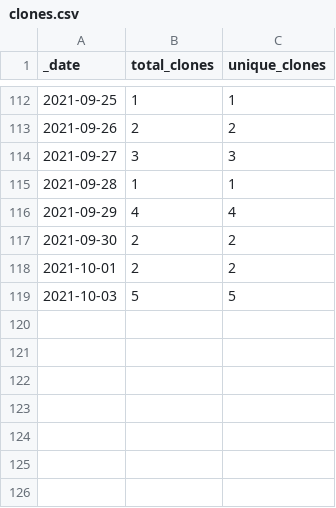
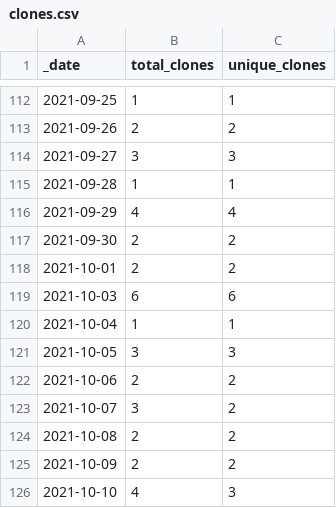
Before and after one commit to 0m4r/MMM-SoccerLiveScore, a CSV file: traffic/clones.csv, drawn as a sheet; only a part is shown, gaps mark what is left out.

Commit message:
GitHub traffic

```diff
--- a/traffic/clones.csv
+++ b/traffic/clones.csv
@@ -118,2 +118,9 @@ _date,total_clones,unique_clones
 2021-10-01,2,2
-2021-10-03,5,5
+2021-10-03,6,6
+2021-10-04,1,1
+2021-10-05,3,3
+2021-10-06,2,2
+2021-10-07,3,2
+2021-10-08,2,2
+2021-10-09,2,2
+2021-10-10,4,3
```
Also changed, not shown: traffic/views.csv, 1 other file.
